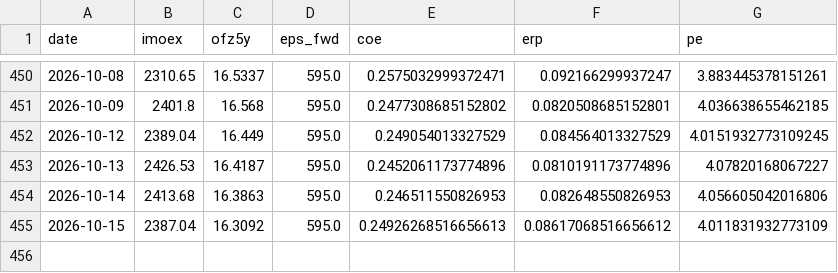
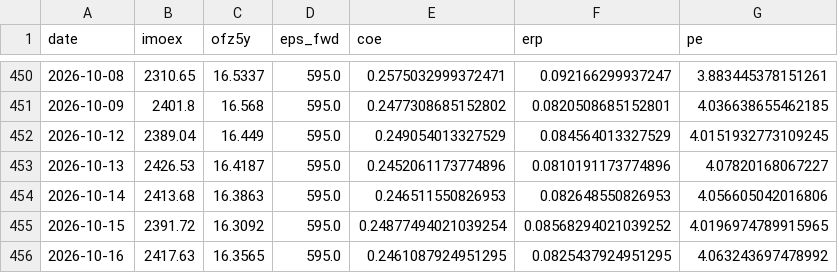
Before and after one commit to davidovaevgeshua-cloud/erp-dashboard, a CSV file: erp_daily.csv, drawn as a sheet; only a part is shown, gaps mark what is left out.

```diff
--- a/erp_daily.csv
+++ b/erp_daily.csv
@@ -454,2 +454,3 @@ date,imoex,ofz5y,eps_fwd,coe,erp,pe
 2026-10-14,2413.68,16.3863,595.0,0.246511550826953,0.082648550826953,4.056605042016806
-2026-10-15,2387.04,16.3092,595.0,0.24926268516656613,0.08617068516656612,4.011831932773109
+2026-10-15,2391.72,16.3092,595.0,0.24877494021039254,0.08568294021039252,4.0196974789915965
+2026-10-16,2417.63,16.3565,595.0,0.2461087924951295,0.0825437924951295,4.063243697478992
```
Also changed, not shown: erp_quarterly.csv, 2 other files.
